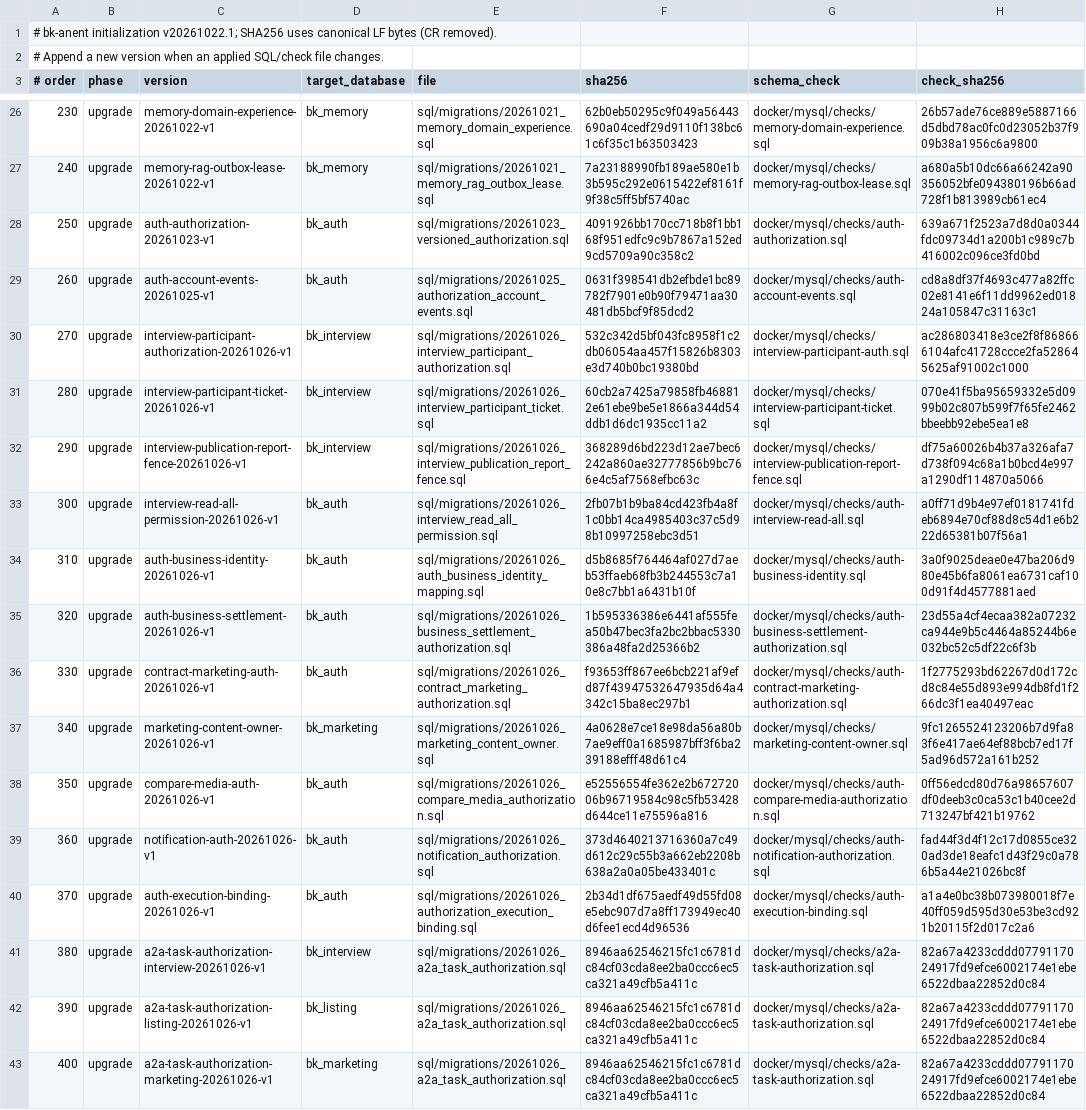
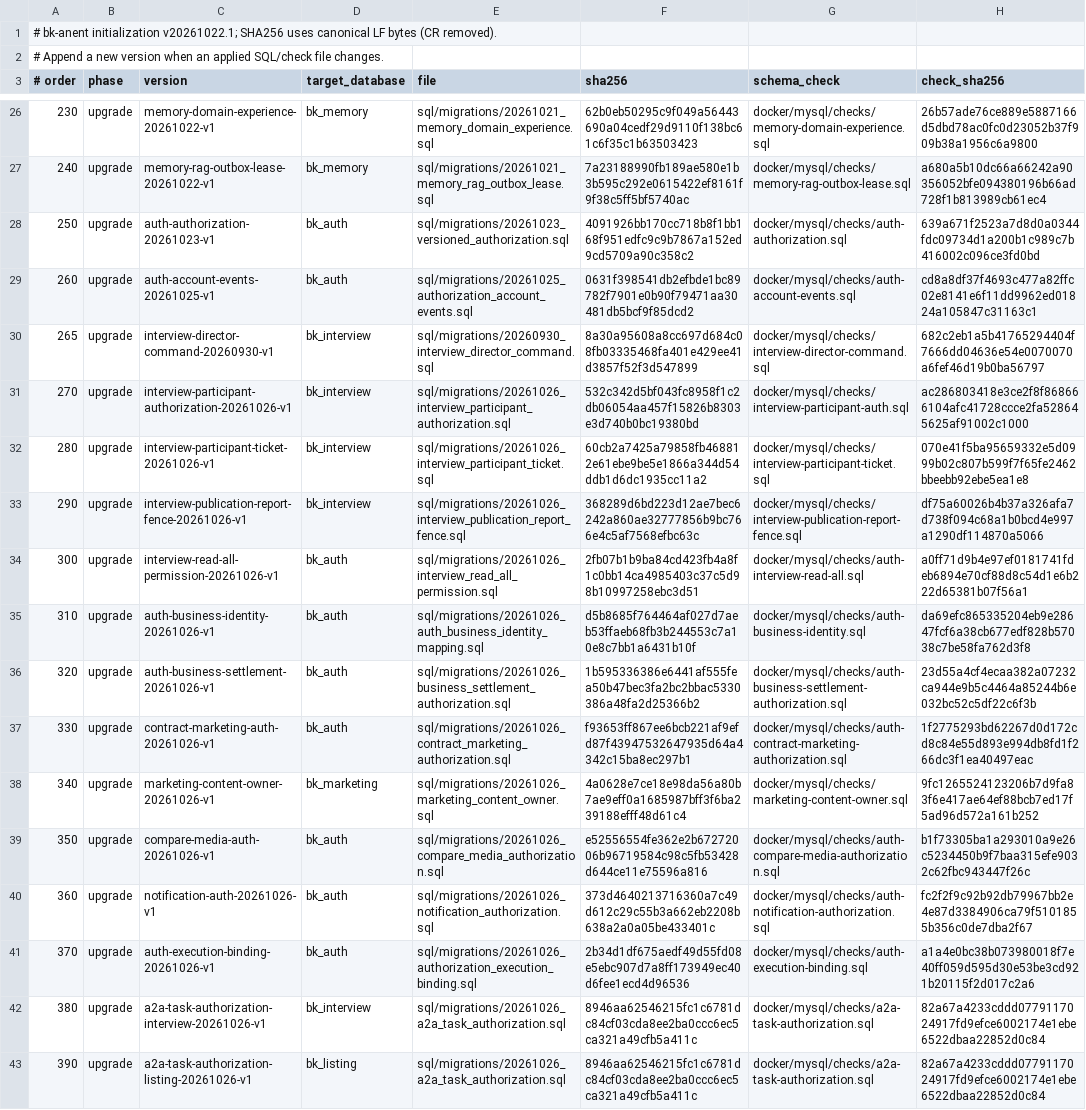
Before and after one commit to crj-tik/BkAnentProject, a TSV file: docker/mysql/init-manifest.tsv, drawn as a sheet; only a part is shown, gaps mark what is left out; the shorter side is filled out with more unchanged rows.

```diff
--- a/docker/mysql/init-manifest.tsv
+++ b/docker/mysql/init-manifest.tsv
@@ -29,2 +29,3 @@
 260	upgrade	auth-account-events-20261025-v1	bk_auth	sql/migrations/20261025_authorization_account_events.sql	0631f398541db2efbde1bc89782f7901e0b90f79471aa30481db5bcf9f85dcd2	docker/mysql/checks/auth-account-events.sql	cd8a8df37f4693c477a82ffc02e8141e6f11dd9962ed01824a105847c31163c1
+265	upgrade	interview-director-command-20260930-v1	bk_interview	sql/migrations/20260930_interview_director_command.sql	8a30a95608a8cc697d684c08fb03335468fa401e429ee41d3857f52f3d547899	docker/mysql/checks/interview-director-command.sql	682c2eb1a5b41765294404f7666dd04636e54e0070070a6fef46d19b0ba56797
 270	upgrade	interview-participant-authorization-20261026-v1	bk_interview	sql/migrations/20261026_interview_participant_authorization.sql	532c342d5bf043fc8958f1c2db06054aa457f15826b8303e3d740b0bc19380bd	docker/mysql/checks/interview-participant-auth.sql	ac286803418e3ce2f8f868666104afc41728ccce2fa528645625af91002c1000
@@ -33,3 +34,3 @@
 300	upgrade	interview-read-all-permission-20261026-v1	bk_auth	sql/migrations/20261026_interview_read_all_permission.sql	2fb07b1b9ba84cd423fb4a8f1c0bb14ca4985403c37c5d98b10997258ebc3d51	docker/mysql/checks/auth-interview-read-all.sql	a0ff71d9b4e97ef0181741fdeb6894e70cf88d8c54d1e6b222d65381b07f56a1
-310	upgrade	auth-business-identity-20261026-v1	bk_auth	sql/migrations/20261026_auth_business_identity_mapping.sql	d5b8685f764464af027d7aeb53ffaeb68fb3b244553c7a10e8c7bb1a6431b10f	docker/mysql/checks/auth-business-identity.sql	3a0f9025deae0e47ba206d980e45b6fa8061ea6731caf100d91f4d4577881aed
+310	upgrade	auth-business-identity-20261026-v1	bk_auth	sql/migrations/20261026_auth_business_identity_mapping.sql	d5b8685f764464af027d7aeb53ffaeb68fb3b244553c7a10e8c7bb1a6431b10f	docker/mysql/checks/auth-business-identity.sql	da69efc865335204eb9e28647fcf6a38cb677edf828b57038c7be58fa762d3f8
 320	upgrade	auth-business-settlement-20261026-v1	bk_auth	sql/migrations/20261026_business_settlement_authorization.sql	1b595336386e6441af555fea50b47bec3fa2bc2bbac5330386a48fa2d25366b2	docker/mysql/checks/auth-business-settlement-authorization.sql	23d55a4cf4ecaa382a07232ca944e9b5c4464a85244b6e032bc52c5df22c6f3b
@@ -37,4 +38,4 @@
 340	upgrade	marketing-content-owner-20261026-v1	bk_marketing	sql/migrations/20261026_marketing_content_owner.sql	4a0628e7ce18e98da56a80b7ae9eff0a1685987bff3f6ba239188efff48d61c4	docker/mysql/checks/marketing-content-owner.sql	9fc1265524123206b7d9fa83f6e417ae64ef88bcb7ed17f5ad96d572a161b252
-350	upgrade	compare-media-auth-20261026-v1	bk_auth	sql/migrations/20261026_compare_media_authorization.sql	e52556554fe362e2b67272006b96719584c98c5fb53428d644ce11e75596a816	docker/mysql/checks/auth-compare-media-authorization.sql	0ff56edcd80d76a98657607df0deeb3c0ca53c1b40cee2d713247bf421b19762
-360	upgrade	notification-auth-20261026-v1	bk_auth	sql/migrations/20261026_notification_authorization.sql	373d4640213716360a7c49d612c29c55b3a662eb2208b638a2a0a05be433401c	docker/mysql/checks/auth-notification-authorization.sql	fad44f3d4f12c17d0855ce320ad3de18eafc1d43f29c0a786b5a44e21026bc8f
+350	upgrade	compare-media-auth-20261026-v1	bk_auth	sql/migrations/20261026_compare_media_authorization.sql	e52556554fe362e2b67272006b96719584c98c5fb53428d644ce11e75596a816	docker/mysql/checks/auth-compare-media-authorization.sql	b1f73305ba1a293010a9e26c5234450b9f7baa315efe9032c62fbc943447f26c
+360	upgrade	notification-auth-20261026-v1	bk_auth	sql/migrations/20261026_notification_authorization.sql	373d4640213716360a7c49d612c29c55b3a662eb2208b638a2a0a05be433401c	docker/mysql/checks/auth-notification-authorization.sql	fc2f2f9c92b92db79967bb2e4e87d3384906ca79f5101855b356c0de7dba2f67
 370	upgrade	auth-execution-binding-20261026-v1	bk_auth	sql/migrations/20261026_authorization_execution_binding.sql	2b34d1df675aedf49d55fd08e5ebc907d7a8ff173949ec40d6fee1ecd4d96536	docker/mysql/checks/auth-execution-binding.sql	a1a4e0bc38b073980018f7e40ff059d595d30e53be3cd921b20115f2d017c2a6
```
Also changed, not shown: 38 other files.
